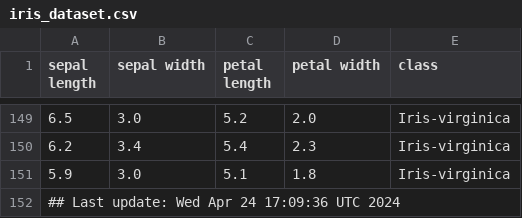
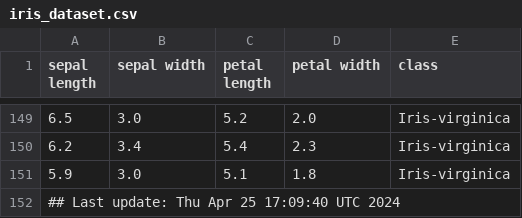
Before and after one commit to btmonier/misc_r_scripts, a CSV file: data/iris_dataset.csv, drawn as a sheet; only a part is shown, gaps mark what is left out.

Commit message:
GitHub Actions test

```diff
--- a/data/iris_dataset.csv
+++ b/data/iris_dataset.csv
@@ -151,2 +151,2 @@ sepal length,sepal width,petal length,petal width,class
 5.9,3.0,5.1,1.8,Iris-virginica
-## Last update: Wed Apr 24 17:09:36 UTC 2024
+## Last update: Thu Apr 25 17:09:40 UTC 2024
```
